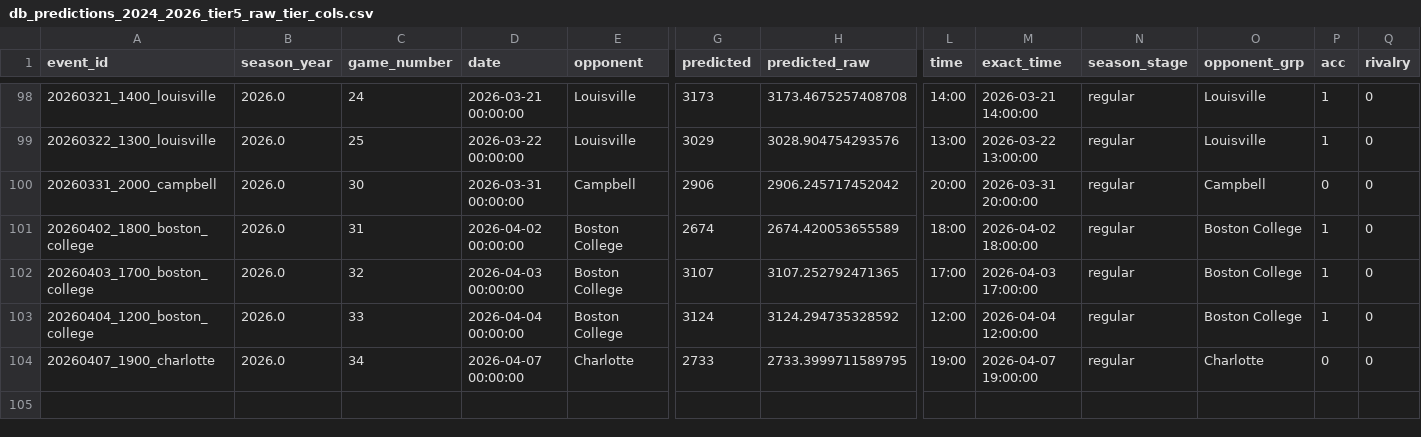
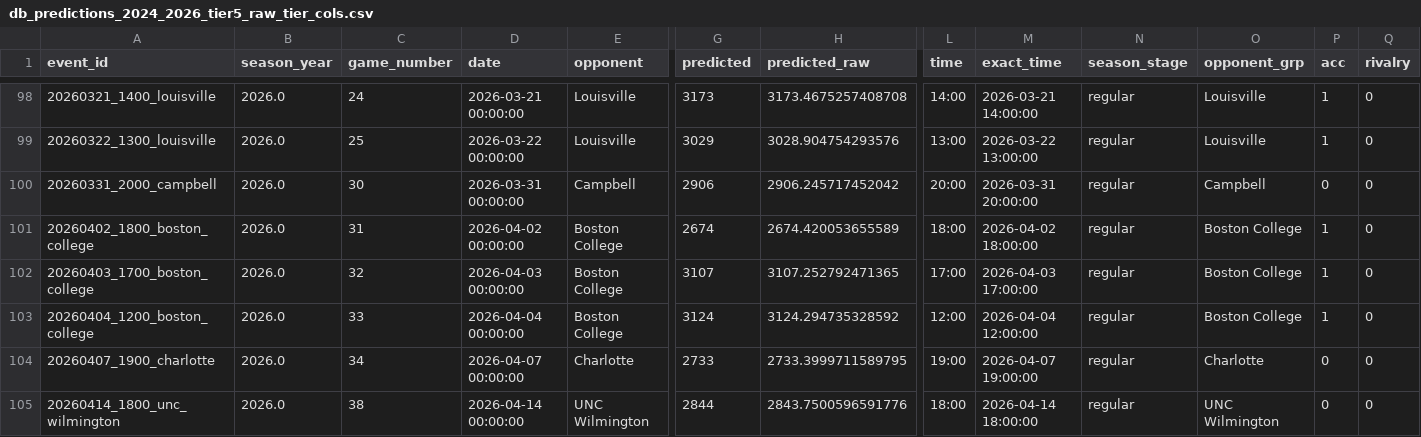
Before and after one commit to djfulk-22/Personal-S26-TeamA3-App-Repo-, a CSV file: APP/data/db_predictions_2024_2026_tier5_raw_tier_cols.csv, drawn as a sheet; only a part is shown, gaps mark what is left out; rows hold the shown columns only; the diff names each change by its address in the sheet, - before the commit and + after, or states it on an @@ line.

```diff
--- a/APP/data/db_predictions_2024_2026_tier5_raw_tier_cols.csv
+++ b/APP/data/db_predictions_2024_2026_tier5_raw_tier_cols.csv
+row 105: 20260414_1800_unc_wilmington | 2026.0 | 38 | 2026-04-14 00:00:00 | UNC Wilmington | 2844 | 2843.7500596591776 | 18:00 | 2026-04-14 18:00:00 | regular | UNC Wilmington | 0 | 0
```
Also changed, not shown: APP/data/db_predictions_2024_2026_full_df.csv.
